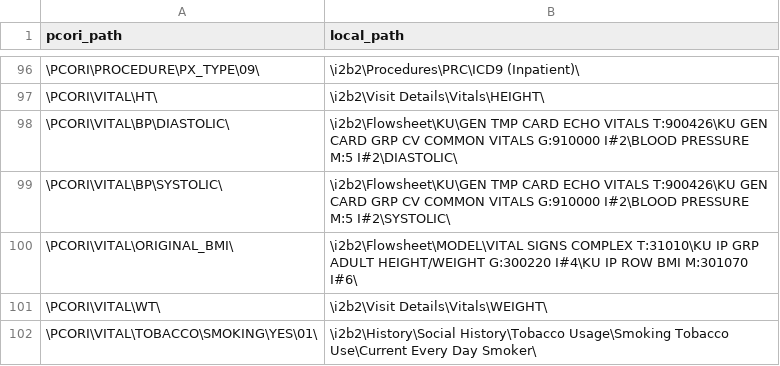
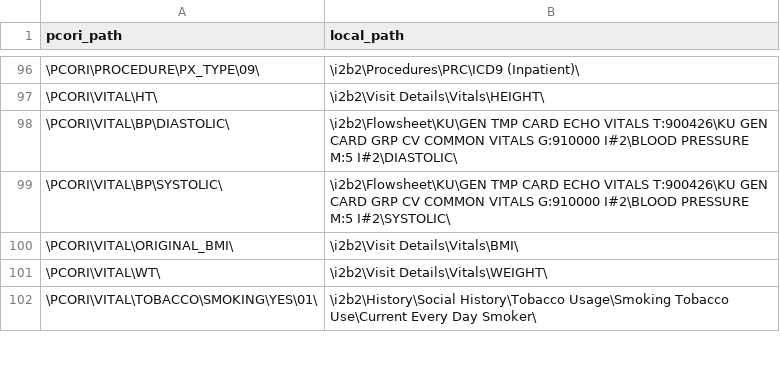
Before and after one commit to ARCH-commons/i2p-transform, a CSV file: Oracle/pcornet_mapping.csv, drawn as a sheet; only a part is shown, gaps mark what is left out.

Commit message:
Populate BMI based on visit details in HERON (#4335)

```diff
--- a/Oracle/pcornet_mapping.csv
+++ b/Oracle/pcornet_mapping.csv
@@ -99,3 +99,3 @@ pcori_path,local_path
 \PCORI\VITAL\BP\SYSTOLIC\,\i2b2\Flowsheet\KU\GEN TMP CARD ECHO VITALS T:900426\KU GEN CARD GRP CV COMMON VITALS G:910000 I#2\BLOOD PRESSURE M:5 I#2\SYSTOLIC\
-\PCORI\VITAL\ORIGINAL_BMI\,\i2b2\Flowsheet\MODEL\VITAL SIGNS COMPLEX T:31010\KU IP GRP ADULT HEIGHT/WEIGHT G:300220 I#4\KU IP ROW BMI M:301070 I#6\
+\PCORI\VITAL\ORIGINAL_BMI\,\i2b2\Visit Details\Vitals\BMI\
 \PCORI\VITAL\WT\,\i2b2\Visit Details\Vitals\WEIGHT\
```
